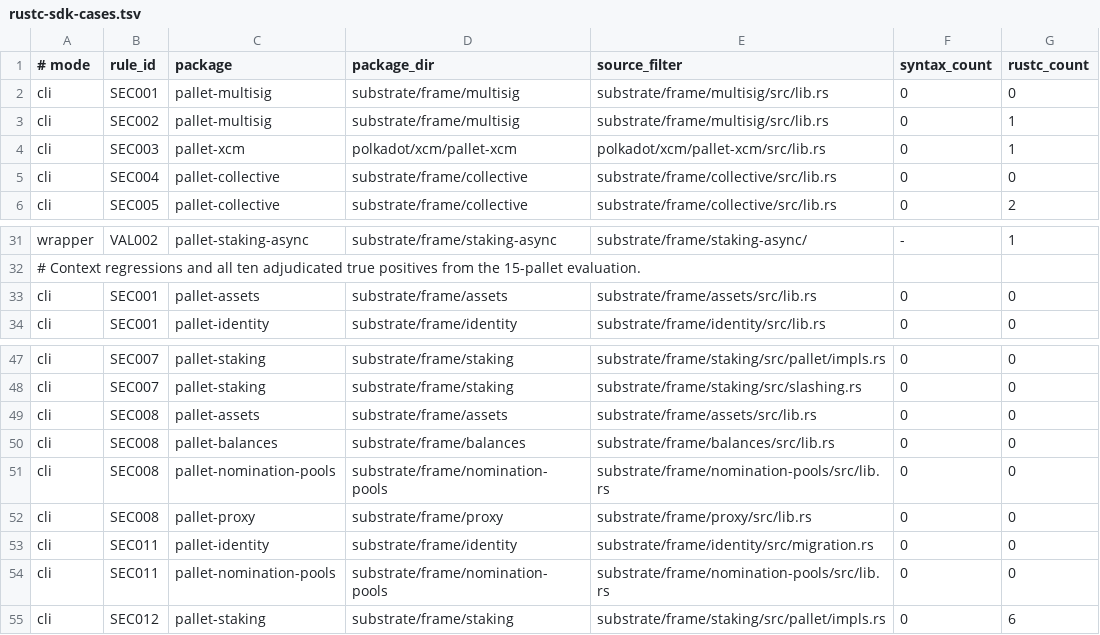
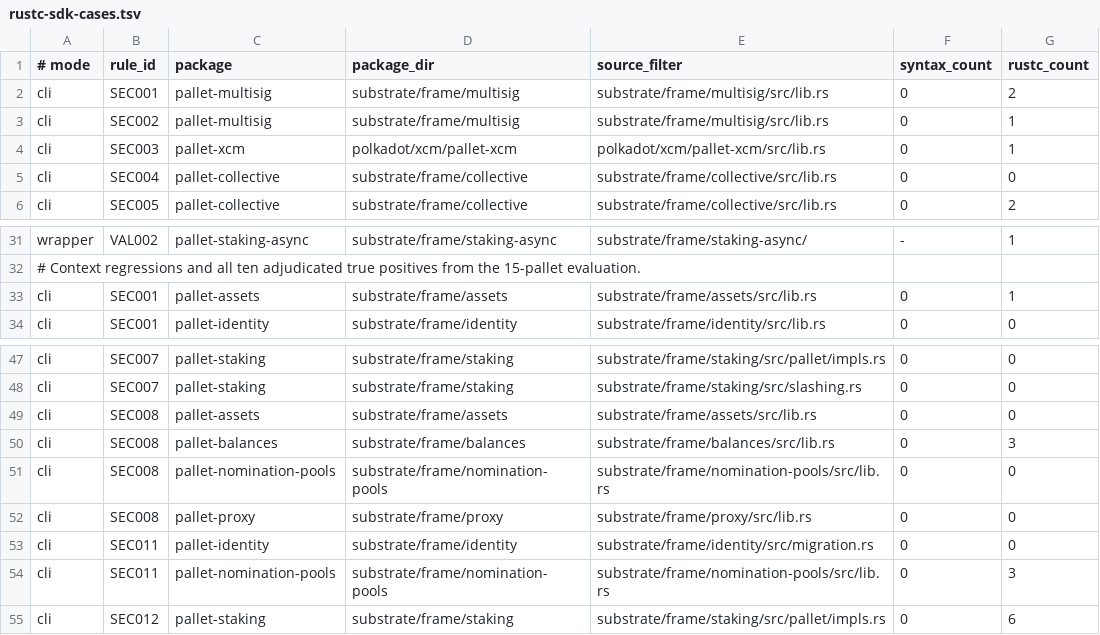
Before and after one commit to agustinustheo/polkadot-linter, a TSV file: benchmarks/rustc-sdk-cases.tsv, drawn as a sheet; only a part is shown, gaps mark what is left out.

```diff
--- a/benchmarks/rustc-sdk-cases.tsv
+++ b/benchmarks/rustc-sdk-cases.tsv
@@ -1,3 +1,3 @@
 # mode	rule_id	package	package_dir	source_filter	syntax_count	rustc_count
-cli	SEC001	pallet-multisig	substrate/frame/multisig	substrate/frame/multisig/src/lib.rs	0	0
+cli	SEC001	pallet-multisig	substrate/frame/multisig	substrate/frame/multisig/src/lib.rs	0	2
 cli	SEC002	pallet-multisig	substrate/frame/multisig	substrate/frame/multisig/src/lib.rs	0	1
@@ -32,3 +32,3 @@ wrapper	VAL002	pallet-staking-async	substrate/frame/staking-async	substrate/fram
 # Context regressions and all ten adjudicated true positives from the 15-pallet evaluation.
-cli	SEC001	pallet-assets	substrate/frame/assets	substrate/frame/assets/src/lib.rs	0	0
+cli	SEC001	pallet-assets	substrate/frame/assets	substrate/frame/assets/src/lib.rs	0	1
 cli	SEC001	pallet-identity	substrate/frame/identity	substrate/frame/identity/src/lib.rs	0	0
@@ -49,3 +49,3 @@ cli	SEC007	pallet-staking	substrate/frame/staking	substrate/frame/staking/src/sl
 cli	SEC008	pallet-assets	substrate/frame/assets	substrate/frame/assets/src/lib.rs	0	0
-cli	SEC008	pallet-balances	substrate/frame/balances	substrate/frame/balances/src/lib.rs	0	0
+cli	SEC008	pallet-balances	substrate/frame/balances	substrate/frame/balances/src/lib.rs	0	3
 cli	SEC008	pallet-nomination-pools	substrate/frame/nomination-pools	substrate/frame/nomination-pools/src/lib.rs	0	0
@@ -53,3 +53,3 @@ cli	SEC008	pallet-proxy	substrate/frame/proxy	substrate/frame/proxy/src/lib.rs	0
 cli	SEC011	pallet-identity	substrate/frame/identity	substrate/frame/identity/src/migration.rs	0	0
-cli	SEC011	pallet-nomination-pools	substrate/frame/nomination-pools	substrate/frame/nomination-pools/src/lib.rs	0	0
+cli	SEC011	pallet-nomination-pools	substrate/frame/nomination-pools	substrate/frame/nomination-pools/src/lib.rs	0	3
 cli	SEC012	pallet-staking	substrate/frame/staking	substrate/frame/staking/src/pallet/impls.rs	0	6
```
Also changed, not shown: benchmarks/rustc-sdk-baseline.tsv.
